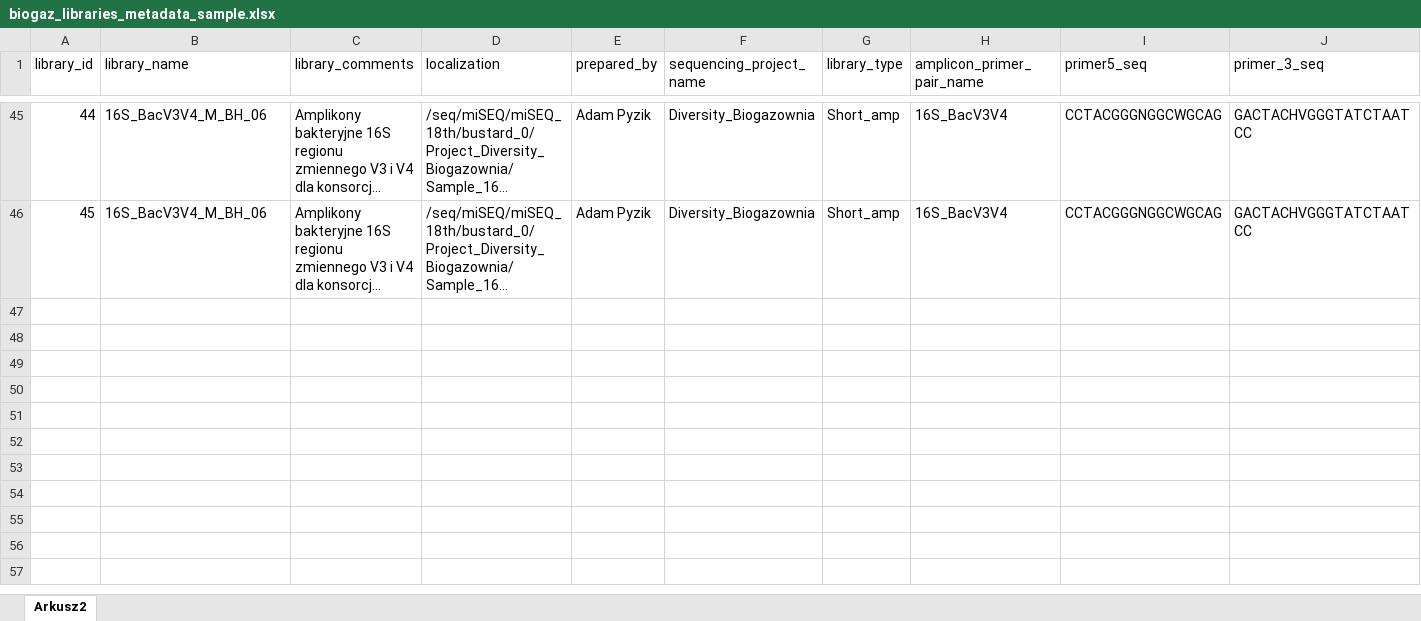
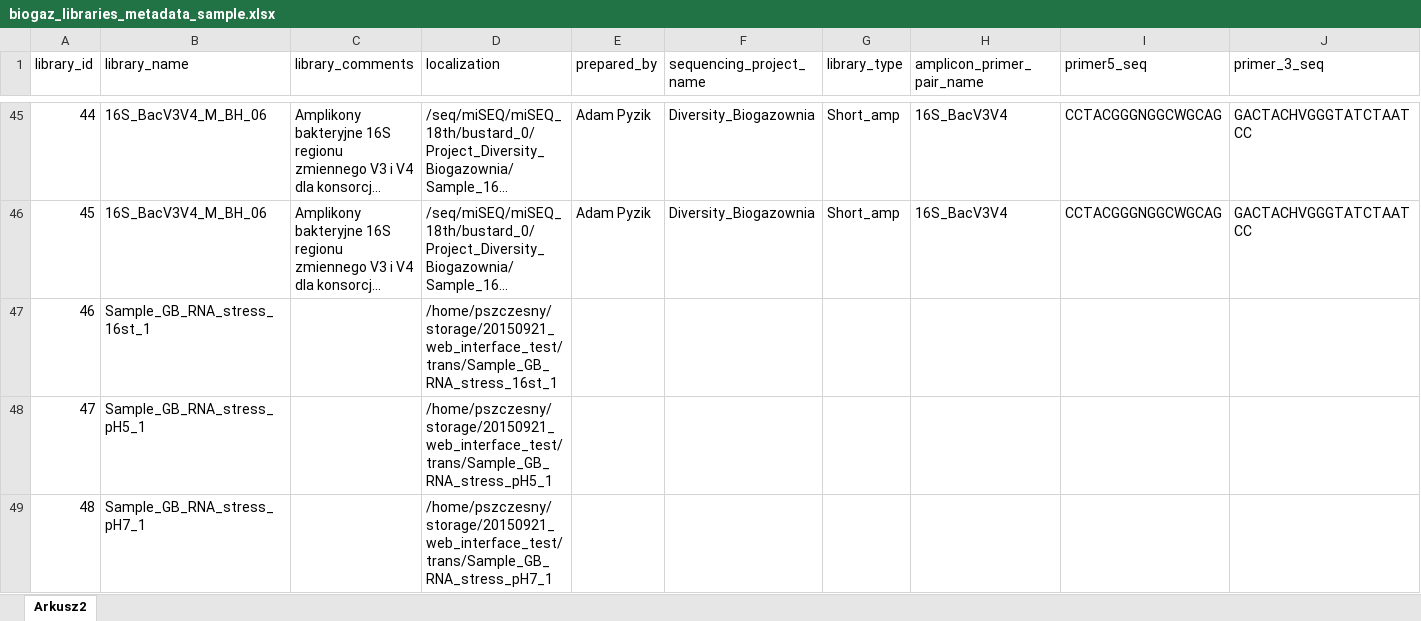
Before and after one commit to bipype/metamos_web_interface, an Excel workbook: biogaz_libraries_metadata_sample.xlsx, sheet Arkusz2, drawn as a sheet; only a part is shown, gaps mark what is left out; long unchanged cells end in …; values as stored, in another font and other column widths than the file's, no borders; rows hold the shown columns only; the diff covers the shown part only; the diff names each change by its address in the sheet, - before the commit and + after, or states it on an @@ line.

Commit message:
Add temporary paths to test libraries for metatranscriptomics (by repo, because editing xlsx files without X server isn't too pleasant thing)

```diff
--- a/biogaz_libraries_metadata_sample.xlsx (sheet Arkusz2)
+++ b/biogaz_libraries_metadata_sample.xlsx (sheet Arkusz2)
+row 47: 46 | Sample_GB_RNA_stress_16st_1 |  | /home/pszczesny/storage/20150921_web_interface_test/trans/Sample_GB_RNA_stress_16st_1
+row 48: 47 | Sample_GB_RNA_stress_pH5_1 |  | /home/pszczesny/storage/20150921_web_interface_test/trans/Sample_GB_RNA_stress_pH5_1
+row 49: 48 | Sample_GB_RNA_stress_pH7_1 |  | /home/pszczesny/storage/20150921_web_interface_test/trans/Sample_GB_RNA_stress_pH7_1
```
Also changed, not shown: 9 added rows elsewhere in this sheet.
